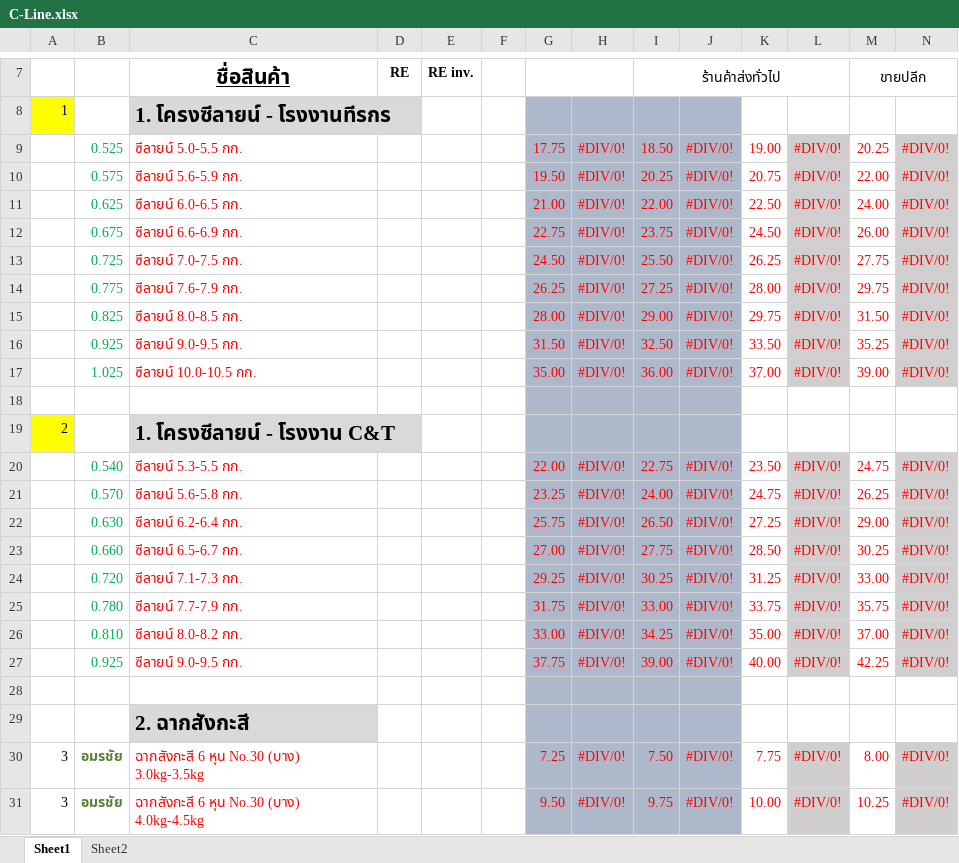
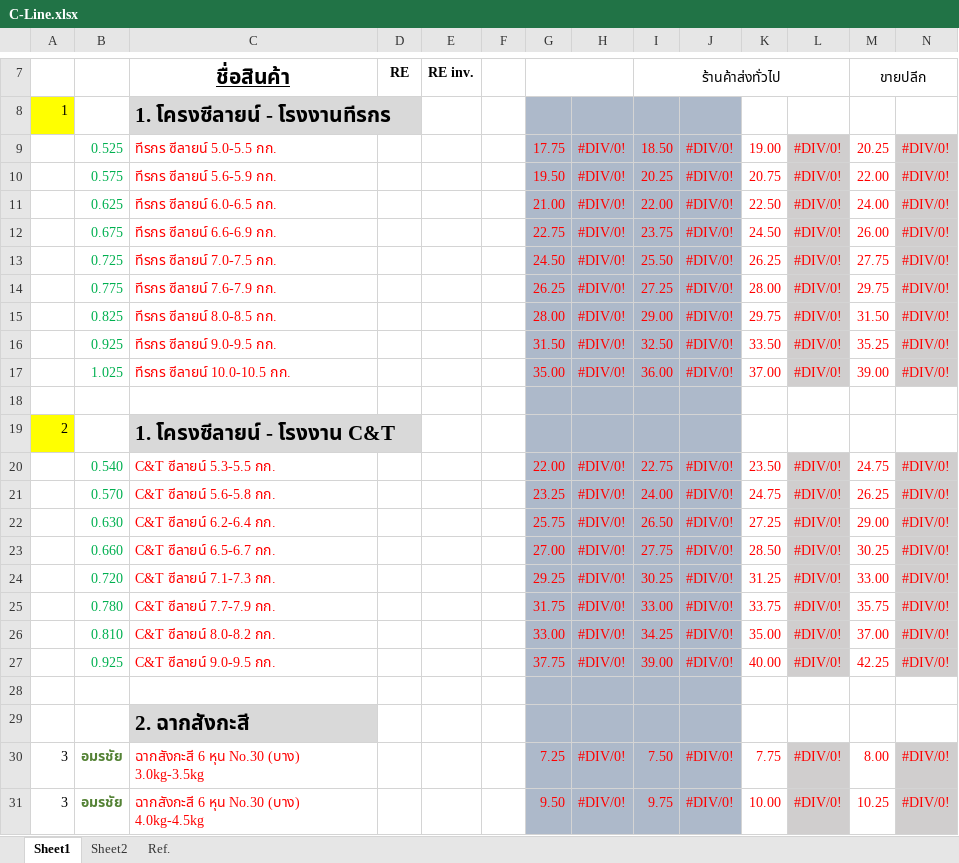
Before and after one commit to ritarrt/SP684-SupplierInfo, an Excel workbook: excel/C-Line.xlsx, sheet Sheet1, drawn as a sheet; only a part is shown, gaps mark what is left out; values as stored, in another font and other column widths than the file's, no borders; the diff names each change by its address in the sheet, - before the commit and + after, or states it on an @@ line.

```diff
--- a/excel/C-Line.xlsx (sheet Sheet1)
+++ b/excel/C-Line.xlsx (sheet Sheet1)
+sheet tab: Ref.
-C9: ซีลายน์ 5.0-5.5 กก.
+C9: ทีรกร ซีลายน์ 5.0-5.5 กก.
-C10: ซีลายน์ 5.6-5.9 กก.
+C10: ทีรกร ซีลายน์ 5.6-5.9 กก.
-C11: ซีลายน์ 6.0-6.5 กก.
+C11: ทีรกร ซีลายน์ 6.0-6.5 กก.
-C12: ซีลายน์ 6.6-6.9 กก.
+C12: ทีรกร ซีลายน์ 6.6-6.9 กก.
-C13: ซีลายน์ 7.0-7.5 กก.
+C13: ทีรกร ซีลายน์ 7.0-7.5 กก.
-C14: ซีลายน์ 7.6-7.9 กก.
+C14: ทีรกร ซีลายน์ 7.6-7.9 กก.
-C15: ซีลายน์ 8.0-8.5 กก.
+C15: ทีรกร ซีลายน์ 8.0-8.5 กก.
-C16: ซีลายน์ 9.0-9.5 กก.
+C16: ทีรกร ซีลายน์ 9.0-9.5 กก.
-C17: ซีลายน์ 10.0-10.5 กก.
+C17: ทีรกร ซีลายน์ 10.0-10.5 กก.
-C20: ซีลายน์ 5.3-5.5 กก.
+C20: C&T ซีลายน์ 5.3-5.5 กก.
-C21: ซีลายน์ 5.6-5.8 กก.
+C21: C&T ซีลายน์ 5.6-5.8 กก.
-C22: ซีลายน์ 6.2-6.4 กก.
+C22: C&T ซีลายน์ 6.2-6.4 กก.
-C23: ซีลายน์ 6.5-6.7 กก.
+C23: C&T ซีลายน์ 6.5-6.7 กก.
-C24: ซีลายน์ 7.1-7.3 กก.
+C24: C&T ซีลายน์ 7.1-7.3 กก.
-C25: ซีลายน์ 7.7-7.9 กก.
+C25: C&T ซีลายน์ 7.7-7.9 กก.
-C26: ซีลายน์ 8.0-8.2 กก.
+C26: C&T ซีลายน์ 8.0-8.2 กก.
-C27: ซีลายน์ 9.0-9.5 กก.
+C27: C&T ซีลายน์ 9.0-9.5 กก.
```
Also changed, not shown: excel/Sealant.xlsx, 7 other files.
